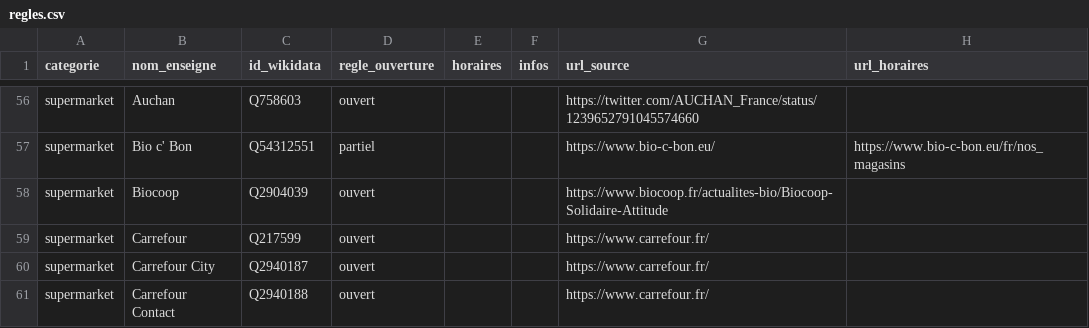
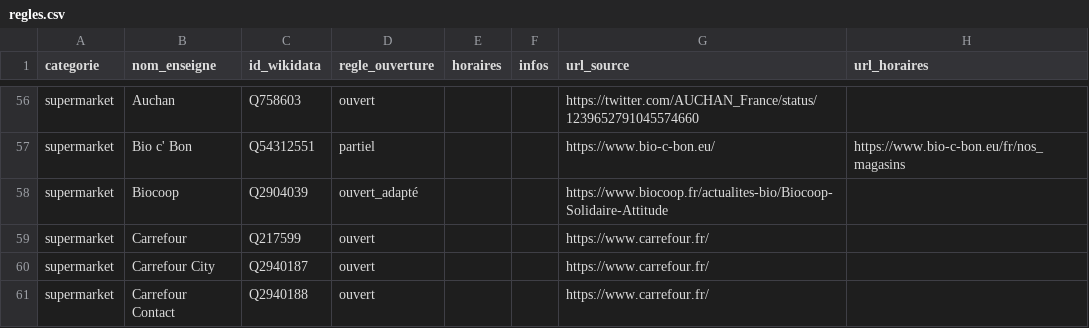
Before and after one commit to caresteouvert/Covid_enseignes, a CSV file: regles.csv, drawn as a sheet; only a part is shown, gaps mark what is left out.

Commit message:
[Rules] Biocoop hours can vary (see #24)

```diff
--- a/regles.csv
+++ b/regles.csv
@@ -57,3 +57,3 @@ supermarket,Auchan,Q758603,ouvert,,,https://twitter.com/AUCHAN_France/status/123
 supermarket,Bio c' Bon,Q54312551,partiel,,,https://www.bio-c-bon.eu/,https://www.bio-c-bon.eu/fr/nos_magasins
-supermarket,Biocoop,Q2904039,ouvert,,,https://www.biocoop.fr/actualites-bio/Biocoop-Solidaire-Attitude,
+supermarket,Biocoop,Q2904039,ouvert_adapté,,,https://www.biocoop.fr/actualites-bio/Biocoop-Solidaire-Attitude,
 supermarket,Carrefour,Q217599,ouvert,,,https://www.carrefour.fr/,
```
